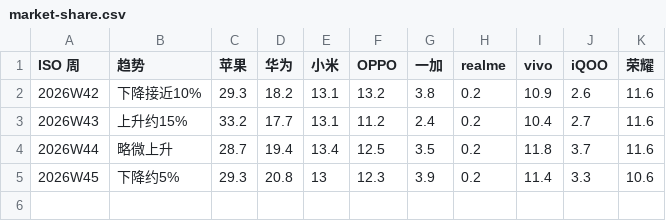
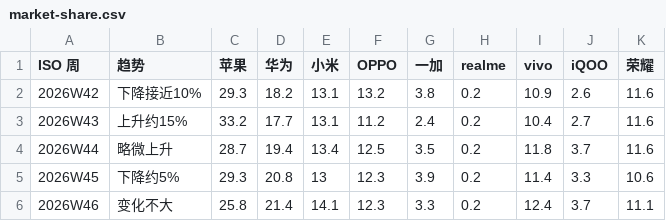
Before and after one commit to muinocriz/smartphoneSellOut, a CSV file: market-share.csv, drawn as a sheet.

Commit message:
Update market-share.csv
UPDATE 2026W46

```diff
--- a/market-share.csv
+++ b/market-share.csv
@@ -5 +5,2 @@ ISO 周,趋势,苹果,华为,小米,OPPO,一加,realme,vivo,iQOO,荣耀
 2026W45,下降约5%,29.3,20.8,13,12.3,3.9,0.2,11.4,3.3,10.6
+2026W46,变化不大,25.8,21.4,14.1,12.3,3.3,0.2,12.4,3.7,11.1
```
